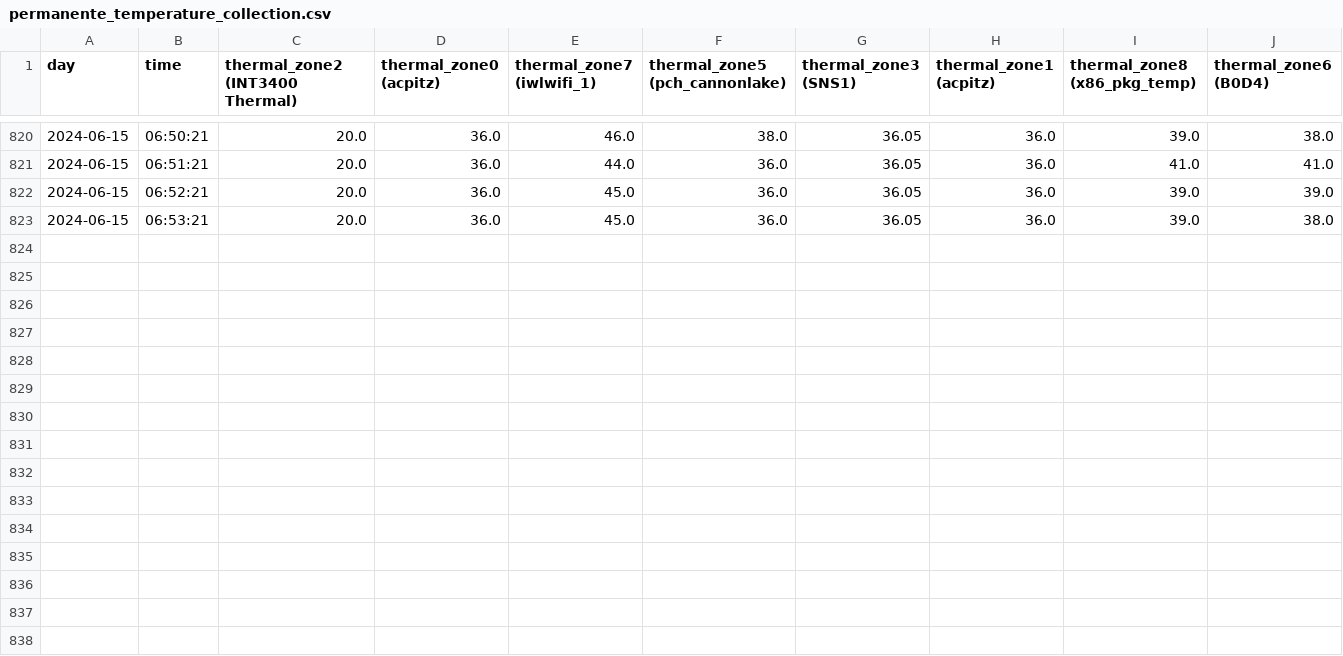
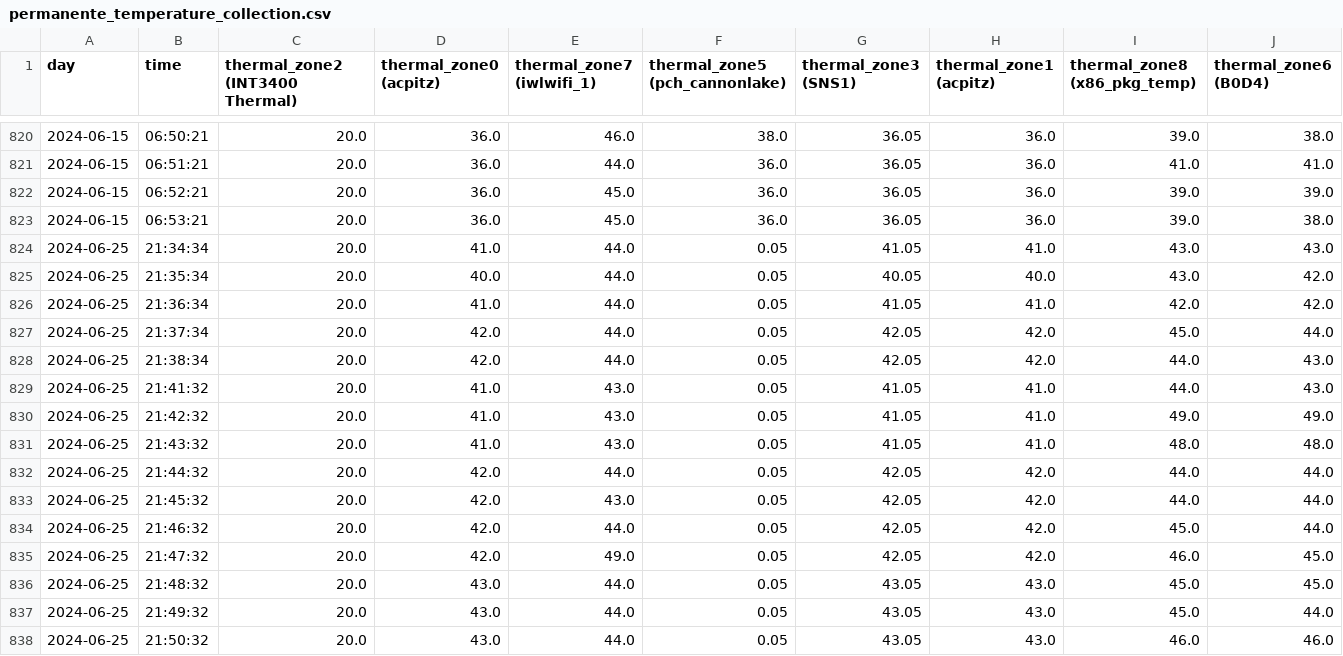
Before and after one commit to cleberspjr/sistema_de_monitoramento, a CSV file: permanente_temperature_collection.csv, drawn as a sheet; only a part is shown, gaps mark what is left out; rows hold the shown columns only; the diff names each change by its address in the sheet, - before the commit and + after, or states it on an @@ line.

```diff
--- a/permanente_temperature_collection.csv
+++ b/permanente_temperature_collection.csv
+row 824: 2024-06-25 | 21:34:34 | 20.0 | 41.0 | 44.0 | 0.05 | 41.05 | 41.0 | 43.0 | 43.0
+row 825: 2024-06-25 | 21:35:34 | 20.0 | 40.0 | 44.0 | 0.05 | 40.05 | 40.0 | 43.0 | 42.0
+row 826: 2024-06-25 | 21:36:34 | 20.0 | 41.0 | 44.0 | 0.05 | 41.05 | 41.0 | 42.0 | 42.0
+row 827: 2024-06-25 | 21:37:34 | 20.0 | 42.0 | 44.0 | 0.05 | 42.05 | 42.0 | 45.0 | 44.0
+row 828: 2024-06-25 | 21:38:34 | 20.0 | 42.0 | 44.0 | 0.05 | 42.05 | 42.0 | 44.0 | 43.0
+row 829: 2024-06-25 | 21:41:32 | 20.0 | 41.0 | 43.0 | 0.05 | 41.05 | 41.0 | 44.0 | 43.0
+row 830: 2024-06-25 | 21:42:32 | 20.0 | 41.0 | 43.0 | 0.05 | 41.05 | 41.0 | 49.0 | 49.0
+row 831: 2024-06-25 | 21:43:32 | 20.0 | 41.0 | 43.0 | 0.05 | 41.05 | 41.0 | 48.0 | 48.0
+row 832: 2024-06-25 | 21:44:32 | 20.0 | 42.0 | 44.0 | 0.05 | 42.05 | 42.0 | 44.0 | 44.0
+row 833: 2024-06-25 | 21:45:32 | 20.0 | 42.0 | 43.0 | 0.05 | 42.05 | 42.0 | 44.0 | 44.0
+row 834: 2024-06-25 | 21:46:32 | 20.0 | 42.0 | 44.0 | 0.05 | 42.05 | 42.0 | 45.0 | 44.0
+row 835: 2024-06-25 | 21:47:32 | 20.0 | 42.0 | 49.0 | 0.05 | 42.05 | 42.0 | 46.0 | 45.0
+row 836: 2024-06-25 | 21:48:32 | 20.0 | 43.0 | 44.0 | 0.05 | 43.05 | 43.0 | 45.0 | 45.0
+row 837: 2024-06-25 | 21:49:32 | 20.0 | 43.0 | 44.0 | 0.05 | 43.05 | 43.0 | 45.0 | 44.0
+row 838: 2024-06-25 | 21:50:32 | 20.0 | 43.0 | 44.0 | 0.05 | 43.05 | 43.0 | 46.0 | 46.0
```
Also changed, not shown: 5 other files.
